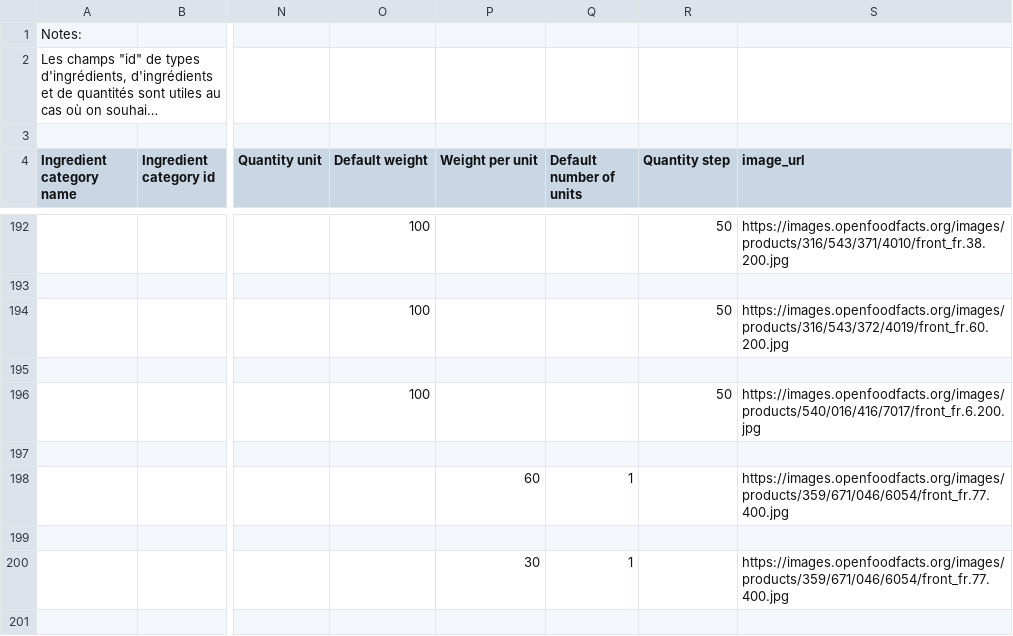
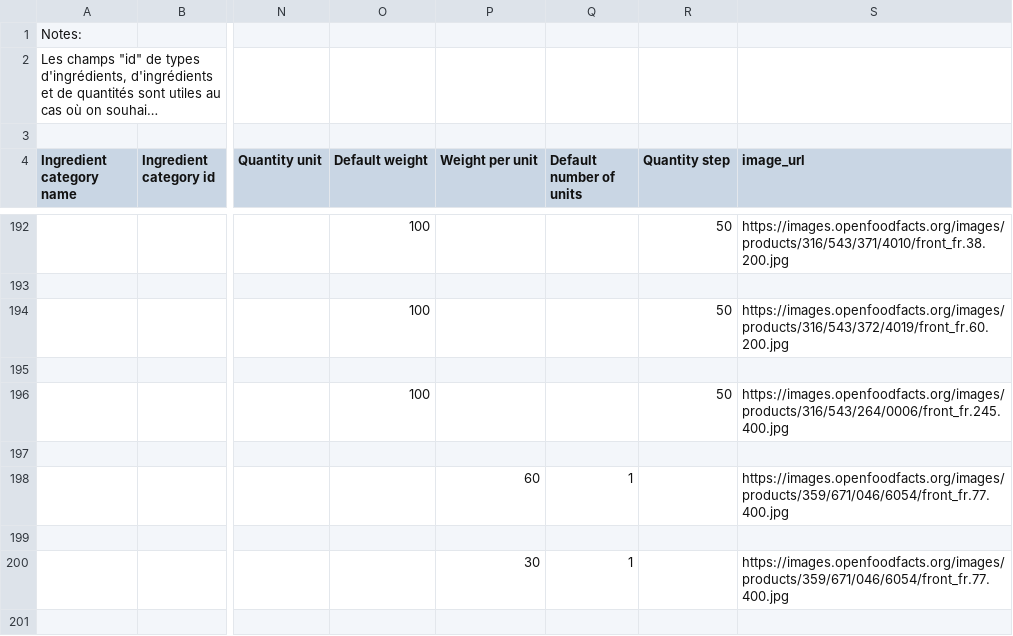
Before and after one commit to openfoodfacts/rate-my-recipe, a TSV file: dataset.tsv, drawn as a sheet; only a part is shown, gaps mark what is left out; long unchanged cells end in …; the diff names each change by its address in the sheet, - before the commit and + after, or states it on an @@ line.

Commit message:
new ingredients

```diff
--- a/dataset.tsv
+++ b/dataset.tsv
-S196 (image_url): https://images.openfoodfacts.org/images/products/540/016/416/7017/front_fr.6.200.jpg
+S196 (image_url): https://images.openfoodfacts.org/images/products/316/543/264/0006/front_fr.245.400.jpg
```
